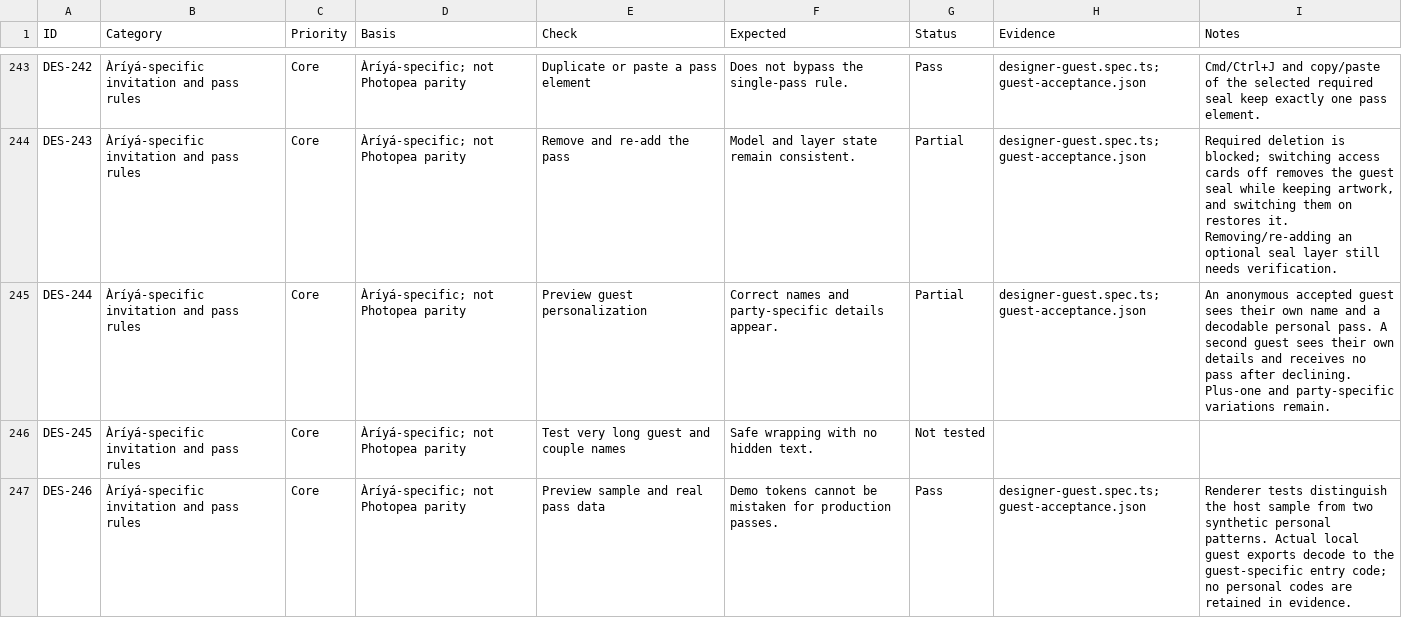
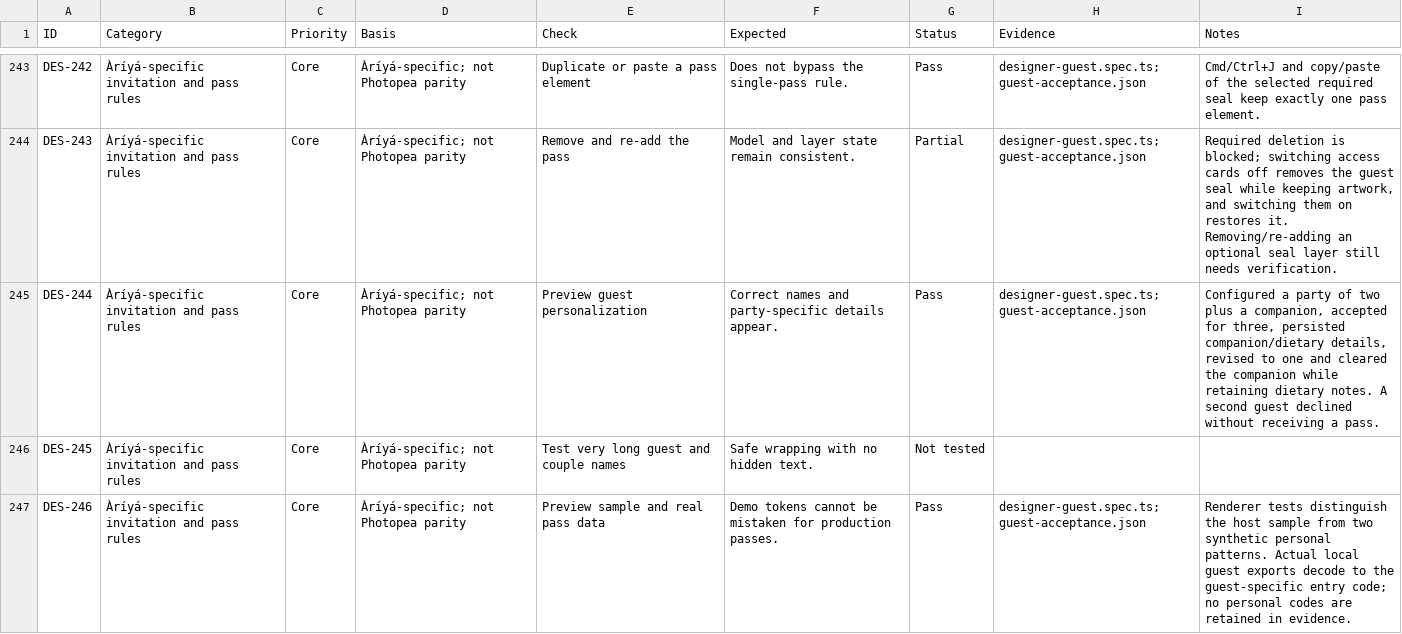
Before and after one commit to Itseghosime-Osi/ariya, a CSV file: docs/quality/designer-test-matrix.csv, drawn as a sheet; only a part is shown, gaps mark what is left out; the diff covers the shown part only.

```diff
--- a/docs/quality/designer-test-matrix.csv
+++ b/docs/quality/designer-test-matrix.csv
@@ -244,3 +244,3 @@ DES-242,Àríyá-specific invitation and pass rules,Core,Àríyá-specific; not
 DES-243,Àríyá-specific invitation and pass rules,Core,Àríyá-specific; not Photopea parity,Remove and re-add the pass,Model and layer state remain consistent.,Partial,designer-guest.spec.ts; guest-acceptance.json,"Required deletion is blocked; switching access cards off removes the guest seal while keeping artwork, and switching them on restores it. Removing/re-adding an optional seal layer still needs verification."
-DES-244,Àríyá-specific invitation and pass rules,Core,Àríyá-specific; not Photopea parity,Preview guest personalization,Correct names and party-specific details appear.,Partial,designer-guest.spec.ts; guest-acceptance.json,An anonymous accepted guest sees their own name and a decodable personal pass. A second guest sees their own details and receives no pass after declining. Plus-one and party-specific variations remain.
+DES-244,Àríyá-specific invitation and pass rules,Core,Àríyá-specific; not Photopea parity,Preview guest personalization,Correct names and party-specific details appear.,Pass,designer-guest.spec.ts; guest-acceptance.json,"Configured a party of two plus a companion, accepted for three, persisted companion/dietary details, revised to one and cleared the companion while retaining dietary notes. A second guest declined without receiving a pass."
 DES-245,Àríyá-specific invitation and pass rules,Core,Àríyá-specific; not Photopea parity,Test very long guest and couple names,Safe wrapping with no hidden text.,Not tested,,
```
Also changed, not shown: 10 edited cells elsewhere in this file, 37 other files.
